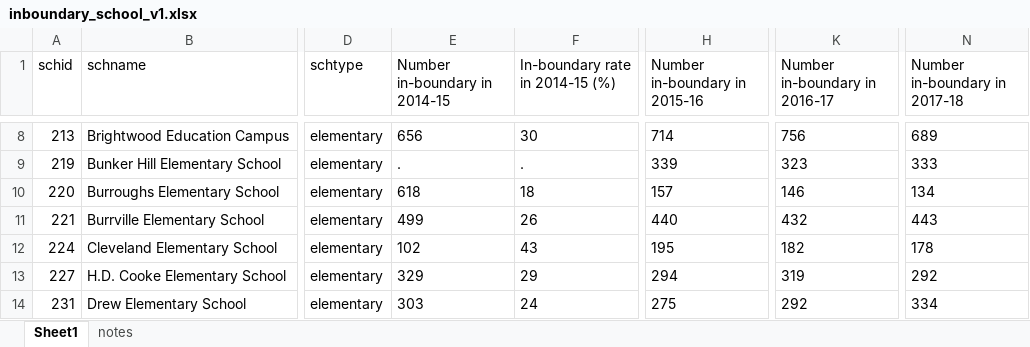
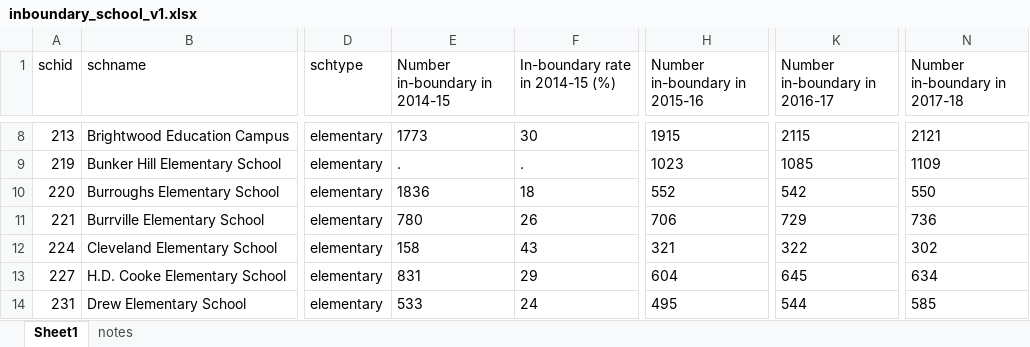
Before and after one commit to betsyjwolf/DC-Enrollment-Study, an Excel workbook: Datasets/inboundary_school_v1.xlsx, sheet Sheet1, drawn as a sheet; only a part is shown, gaps mark what is left out; values as stored, in another font and other column widths than the file's, no borders; the diff covers the shown part only; the diff names each change by its address in the sheet, - before the commit and + after, or states it on an @@ line.

```diff
--- a/Datasets/inboundary_school_v1.xlsx (sheet Sheet1)
+++ b/Datasets/inboundary_school_v1.xlsx (sheet Sheet1)
-E8 (Number in-boundary in 2014-15): 656
+E8 (Number in-boundary in 2014-15): 1773
-H8 (Number in-boundary in 2015-16): 714
+H8 (Number in-boundary in 2015-16): 1915
-K8 (Number in-boundary in 2016-17): 756
+K8 (Number in-boundary in 2016-17): 2115
-N8 (Number in-boundary in 2017-18): 689
+N8 (Number in-boundary in 2017-18): 2121
-H9 (Number in-boundary in 2015-16): 339
+H9 (Number in-boundary in 2015-16): 1023
-K9 (Number in-boundary in 2016-17): 323
+K9 (Number in-boundary in 2016-17): 1085
-N9 (Number in-boundary in 2017-18): 333
+N9 (Number in-boundary in 2017-18): 1109
-E10 (Number in-boundary in 2014-15): 618
+E10 (Number in-boundary in 2014-15): 1836
-H10 (Number in-boundary in 2015-16): 157
+H10 (Number in-boundary in 2015-16): 552
-K10 (Number in-boundary in 2016-17): 146
+K10 (Number in-boundary in 2016-17): 542
-N10 (Number in-boundary in 2017-18): 134
+N10 (Number in-boundary in 2017-18): 550
-E11 (Number in-boundary in 2014-15): 499
+E11 (Number in-boundary in 2014-15): 780
-H11 (Number in-boundary in 2015-16): 440
+H11 (Number in-boundary in 2015-16): 706
-K11 (Number in-boundary in 2016-17): 432
+K11 (Number in-boundary in 2016-17): 729
-N11 (Number in-boundary in 2017-18): 443
+N11 (Number in-boundary in 2017-18): 736
-E12 (Number in-boundary in 2014-15): 102
+E12 (Number in-boundary in 2014-15): 158
-H12 (Number in-boundary in 2015-16): 195
+H12 (Number in-boundary in 2015-16): 321
-K12 (Number in-boundary in 2016-17): 182
+K12 (Number in-boundary in 2016-17): 322
-N12 (Number in-boundary in 2017-18): 178
+N12 (Number in-boundary in 2017-18): 302
-E13 (Number in-boundary in 2014-15): 329
+E13 (Number in-boundary in 2014-15): 831
-H13 (Number in-boundary in 2015-16): 294
+H13 (Number in-boundary in 2015-16): 604
-K13 (Number in-boundary in 2016-17): 319
+K13 (Number in-boundary in 2016-17): 645
-N13 (Number in-boundary in 2017-18): 292
+N13 (Number in-boundary in 2017-18): 634
-E14 (Number in-boundary in 2014-15): 303
+E14 (Number in-boundary in 2014-15): 533
-H14 (Number in-boundary in 2015-16): 275
+H14 (Number in-boundary in 2015-16): 495
-K14 (Number in-boundary in 2016-17): 292
+K14 (Number in-boundary in 2016-17): 544
-N14 (Number in-boundary in 2017-18): 334
+N14 (Number in-boundary in 2017-18): 585
```
Also changed, not shown: 480 edited cells elsewhere in this sheet.
